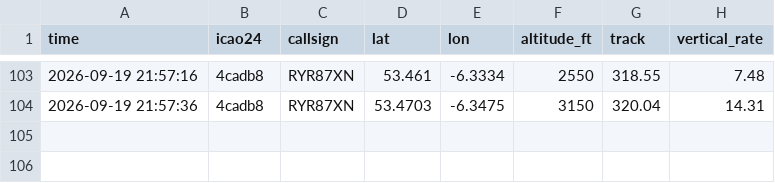
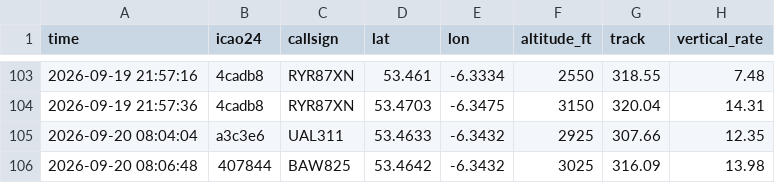
Before and after one commit to Jbot478/flight-tracker, a CSV file: analysis/observations/sightings.csv, drawn as a sheet; only a part is shown, gaps mark what is left out.

```diff
--- a/analysis/observations/sightings.csv
+++ b/analysis/observations/sightings.csv
@@ -104 +104,3 @@ time,icao24,callsign,lat,lon,altitude_ft,track,vertical_rate
 2026-09-19 21:57:36,4cadb8,RYR87XN,53.4703,-6.3475,3150,320.04,14.31
+2026-09-20 08:04:04,a3c3e6,UAL311,53.4633,-6.3432,2925,307.66,12.35
+2026-09-20 08:06:48,407844,BAW825,53.4642,-6.3432,3025,316.09,13.98
```
Also changed, not shown: analysis/observations/polls.csv.
